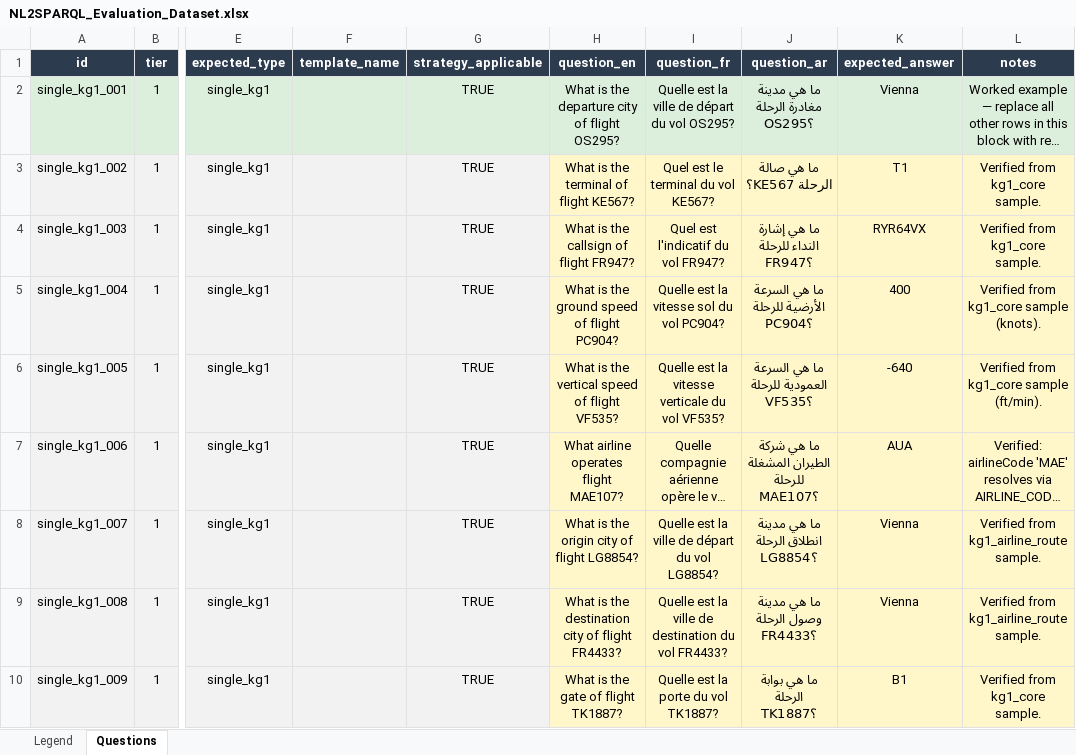
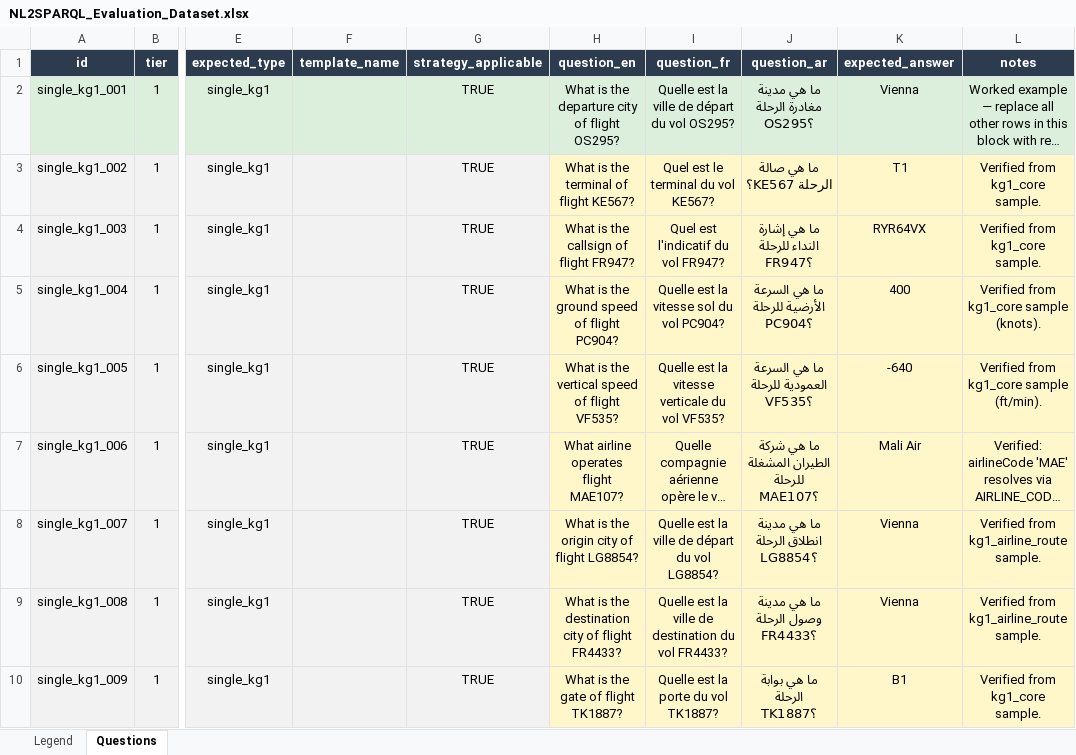
Before and after one commit to nahla1967/NL2SPARQL, an Excel workbook: NL2SPARQL_Evaluation_Dataset.xlsx, sheet Questions, drawn as a sheet; only a part is shown, gaps mark what is left out; long unchanged cells end in …; values as stored, in another font and other column widths than the file's, no borders; the diff names each change by its address in the sheet, - before the commit and + after, or states it on an @@ line.

```diff
--- a/NL2SPARQL_Evaluation_Dataset.xlsx (sheet Questions)
+++ b/NL2SPARQL_Evaluation_Dataset.xlsx (sheet Questions)
-K7 (expected_answer): AUA
+K7 (expected_answer): Mali Air
```
Also changed, not shown: NL2SPARQL_Evaluation_Results.xlsx, 2 other files.
